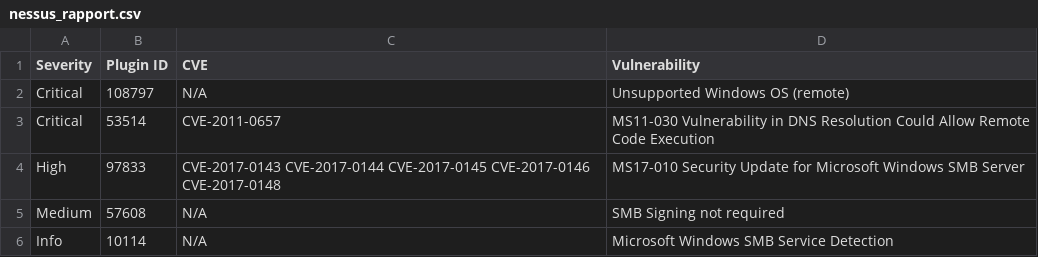
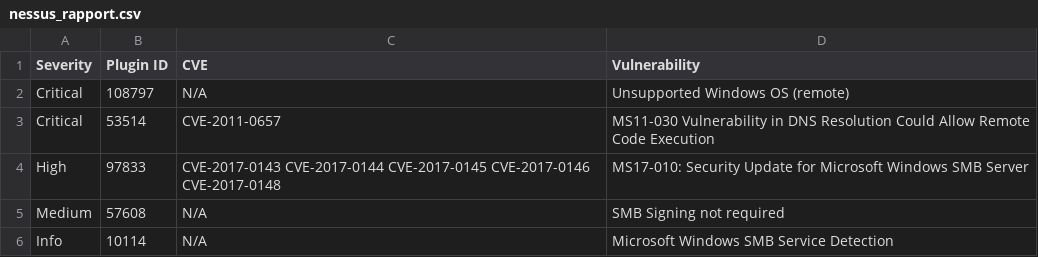
Before and after one commit to zallahve/holbertonschool-cyber_security, a CSV file: vulnerability_research_exploitation/0x00_vulnerability/nessus_rapport.csv, drawn as a sheet.

Commit message:
Fix MS17-010 Nessus title

```diff
--- a/vulnerability_research_exploitation/0x00_vulnerability/nessus_rapport.csv
+++ b/vulnerability_research_exploitation/0x00_vulnerability/nessus_rapport.csv
@@ -3,3 +3,3 @@ Critical,108797,N/A,Unsupported Windows OS (remote)
 Critical,53514,CVE-2011-0657,MS11-030 Vulnerability in DNS Resolution Could Allow Remote Code Execution
-High,97833,"CVE-2017-0143 CVE-2017-0144 CVE-2017-0145 CVE-2017-0146 CVE-2017-0148",MS17-010 Security Update for Microsoft Windows SMB Server
+High,97833,"CVE-2017-0143 CVE-2017-0144 CVE-2017-0145 CVE-2017-0146 CVE-2017-0148",MS17-010: Security Update for Microsoft Windows SMB Server
 Medium,57608,N/A,SMB Signing not required
```
